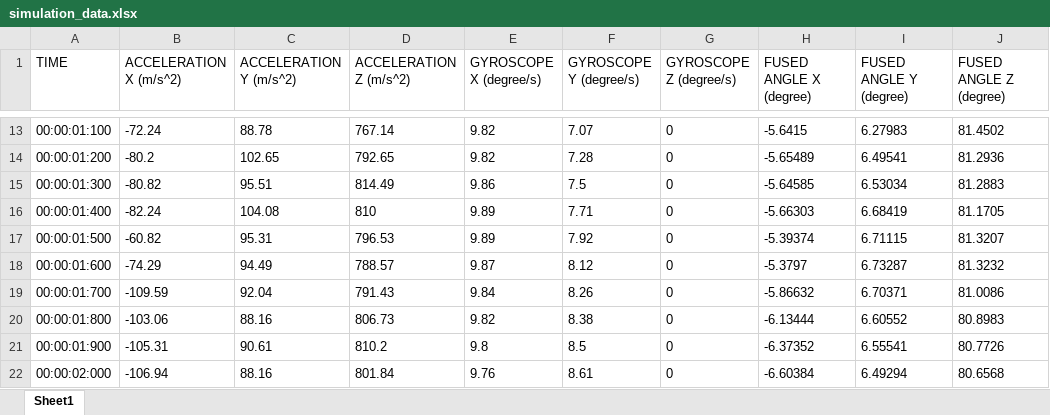
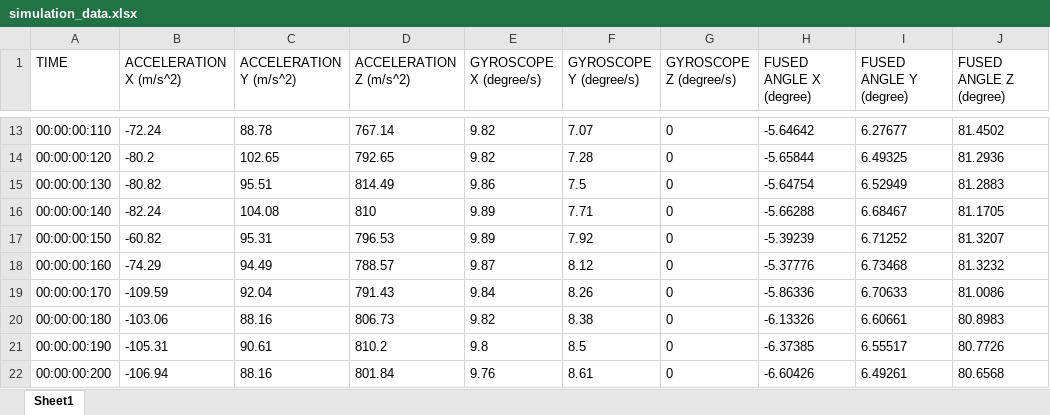
Before and after one commit to VedantParanjape/DEVS_complimentary_filter, an Excel workbook: top_model/outputs/simulation_data.xlsx, sheet Sheet1, drawn as a sheet; only a part is shown, gaps mark what is left out; values as stored, in another font and other column widths than the file's, no borders; the diff covers the shown part only; the diff names each change by its address in the sheet, - before the commit and + after, or states it on an @@ line.

Commit message:
Updated script to plot and changed time steps in input data

```diff
--- a/top_model/outputs/simulation_data.xlsx (sheet Sheet1)
+++ b/top_model/outputs/simulation_data.xlsx (sheet Sheet1)
-A13 (TIME): 00:00:01:100
+A13 (TIME): 00:00:00:110
-H13 (FUSED ANGLE X (degree)): -5.6415
+H13 (FUSED ANGLE X (degree)): -5.64642
-I13 (FUSED ANGLE Y (degree)): 6.27983
+I13 (FUSED ANGLE Y (degree)): 6.27677
-A14 (TIME): 00:00:01:200
+A14 (TIME): 00:00:00:120
-H14 (FUSED ANGLE X (degree)): -5.65489
+H14 (FUSED ANGLE X (degree)): -5.65844
-I14 (FUSED ANGLE Y (degree)): 6.49541
+I14 (FUSED ANGLE Y (degree)): 6.49325
-A15 (TIME): 00:00:01:300
+A15 (TIME): 00:00:00:130
-H15 (FUSED ANGLE X (degree)): -5.64585
+H15 (FUSED ANGLE X (degree)): -5.64754
-I15 (FUSED ANGLE Y (degree)): 6.53034
+I15 (FUSED ANGLE Y (degree)): 6.52949
-A16 (TIME): 00:00:01:400
+A16 (TIME): 00:00:00:140
-H16 (FUSED ANGLE X (degree)): -5.66303
+H16 (FUSED ANGLE X (degree)): -5.66288
-I16 (FUSED ANGLE Y (degree)): 6.68419
+I16 (FUSED ANGLE Y (degree)): 6.68467
-A17 (TIME): 00:00:01:500
+A17 (TIME): 00:00:00:150
-H17 (FUSED ANGLE X (degree)): -5.39374
+H17 (FUSED ANGLE X (degree)): -5.39239
-I17 (FUSED ANGLE Y (degree)): 6.71115
+I17 (FUSED ANGLE Y (degree)): 6.71252
-A18 (TIME): 00:00:01:600
+A18 (TIME): 00:00:00:160
-H18 (FUSED ANGLE X (degree)): -5.3797
+H18 (FUSED ANGLE X (degree)): -5.37776
-I18 (FUSED ANGLE Y (degree)): 6.73287
+I18 (FUSED ANGLE Y (degree)): 6.73468
-A19 (TIME): 00:00:01:700
+A19 (TIME): 00:00:00:170
-H19 (FUSED ANGLE X (degree)): -5.86632
+H19 (FUSED ANGLE X (degree)): -5.86336
-I19 (FUSED ANGLE Y (degree)): 6.70371
+I19 (FUSED ANGLE Y (degree)): 6.70633
-A20 (TIME): 00:00:01:800
+A20 (TIME): 00:00:00:180
-H20 (FUSED ANGLE X (degree)): -6.13444
+H20 (FUSED ANGLE X (degree)): -6.13326
-I20 (FUSED ANGLE Y (degree)): 6.60552
+I20 (FUSED ANGLE Y (degree)): 6.60661
-A21 (TIME): 00:00:01:900
+A21 (TIME): 00:00:00:190
-H21 (FUSED ANGLE X (degree)): -6.37352
+H21 (FUSED ANGLE X (degree)): -6.37385
-I21 (FUSED ANGLE Y (degree)): 6.55541
+I21 (FUSED ANGLE Y (degree)): 6.55517
-A22 (TIME): 00:00:02:000
+A22 (TIME): 00:00:00:200
-H22 (FUSED ANGLE X (degree)): -6.60384
+H22 (FUSED ANGLE X (degree)): -6.60426
-I22 (FUSED ANGLE Y (degree)): 6.49294
+I22 (FUSED ANGLE Y (degree)): 6.49261
```
Also changed, not shown: 891 edited cells elsewhere in this sheet, 10 other files.
